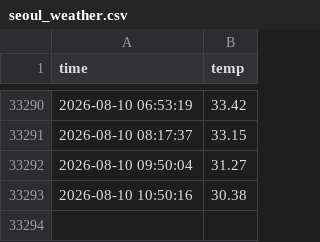
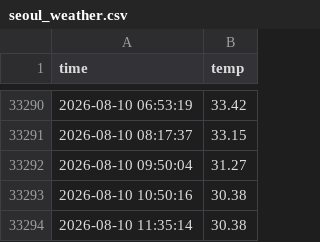
Before and after one commit to HeesikK/seoul_weather_5m, a CSV file: seoul_weather.csv, drawn as a sheet; only a part is shown, gaps mark what is left out.

```diff
--- a/seoul_weather.csv
+++ b/seoul_weather.csv
@@ -33293 +33293,2 @@ time,temp
 2026-08-10 10:50:16,30.38
+2026-08-10 11:35:14,30.38
```
